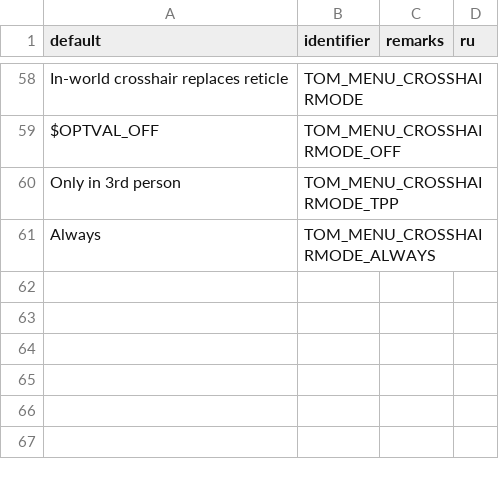
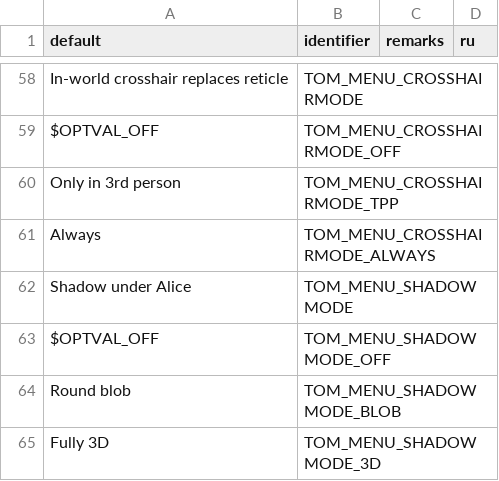
Before and after one commit to jekyllgrim/Alice-Toys-of-Madness, a CSV file: LANGUAGE.csv, drawn as a sheet; only a part is shown, gaps mark what is left out.

Commit message:
Added configurable shadow under player

```diff
--- a/LANGUAGE.csv
+++ b/LANGUAGE.csv
@@ -61 +61,5 @@ Only in 3rd person,TOM_MENU_CROSSHAIRMODE_TPP,,
 Always,TOM_MENU_CROSSHAIRMODE_ALWAYS,,
+Shadow under Alice,TOM_MENU_SHADOWMODE,,
+$OPTVAL_OFF,TOM_MENU_SHADOWMODE_OFF,,
+Round blob,TOM_MENU_SHADOWMODE_BLOB,,
+Fully 3D,TOM_MENU_SHADOWMODE_3D,,
```
Also changed, not shown: 5 other files.
